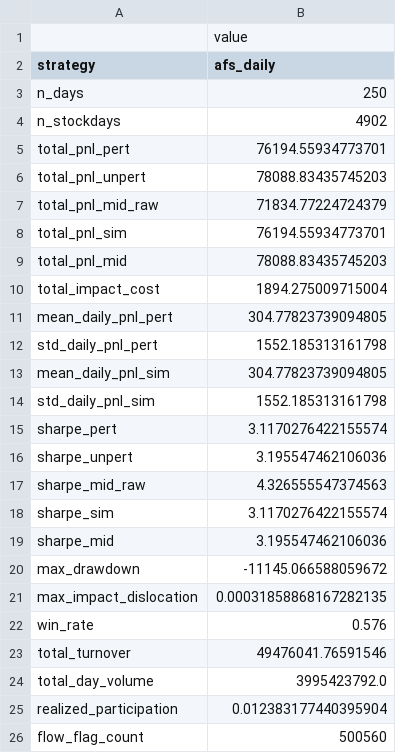
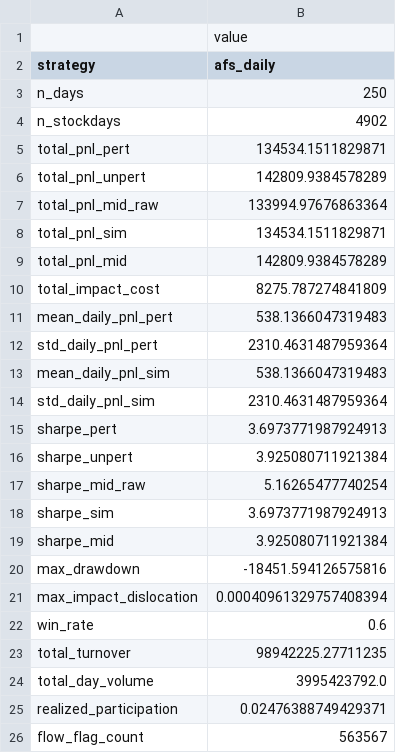
Before and after one commit to christopher-dybdahl/price_impact_optimal_execution, a CSV file: saved/afs_daily/metrics.csv, drawn as a sheet.

```diff
--- a/saved/afs_daily/metrics.csv
+++ b/saved/afs_daily/metrics.csv
@@ -4,23 +4,23 @@ n_days,250
 n_stockdays,4902
-total_pnl_pert,76194.55934773701
-total_pnl_unpert,78088.83435745203
-total_pnl_mid_raw,71834.77224724379
-total_pnl_sim,76194.55934773701
-total_pnl_mid,78088.83435745203
-total_impact_cost,1894.275009715004
-mean_daily_pnl_pert,304.77823739094805
-std_daily_pnl_pert,1552.185313161798
-mean_daily_pnl_sim,304.77823739094805
-std_daily_pnl_sim,1552.185313161798
-sharpe_pert,3.1170276422155574
-sharpe_unpert,3.195547462106036
-sharpe_mid_raw,4.326555547374563
-sharpe_sim,3.1170276422155574
-sharpe_mid,3.195547462106036
-max_drawdown,-11145.066588059672
-max_impact_dislocation,0.00031858868167282135
-win_rate,0.576
-total_turnover,49476041.76591546
+total_pnl_pert,134534.1511829871
+total_pnl_unpert,142809.9384578289
+total_pnl_mid_raw,133994.97676863364
+total_pnl_sim,134534.1511829871
+total_pnl_mid,142809.9384578289
+total_impact_cost,8275.787274841809
+mean_daily_pnl_pert,538.1366047319483
+std_daily_pnl_pert,2310.4631487959364
+mean_daily_pnl_sim,538.1366047319483
+std_daily_pnl_sim,2310.4631487959364
+sharpe_pert,3.6973771987924913
+sharpe_unpert,3.925080711921384
+sharpe_mid_raw,5.16265477740254
+sharpe_sim,3.6973771987924913
+sharpe_mid,3.925080711921384
+max_drawdown,-18451.594126575816
+max_impact_dislocation,0.00040961329757408394
+win_rate,0.6
+total_turnover,98942225.27711235
 total_day_volume,3995423792.0
-realized_participation,0.012383177440395904
-flow_flag_count,500560
+realized_participation,0.02476388749429371
+flow_flag_count,563567
```
Also changed, not shown: saved/afs_daily/daily_pnl.csv, saved/afs_daily/tca_summary.csv, 41 other files.
